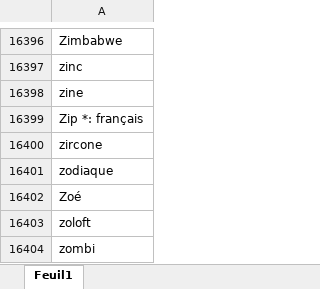
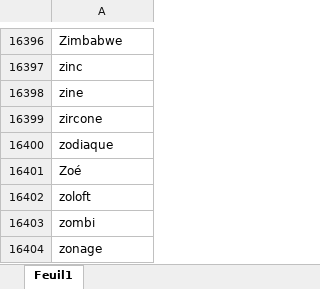
Before and after one commit to blackoctogo/NadaProj, an Excel workbook: worddb.xlsx, sheet Feuil1, drawn as a sheet; only a part is shown, gaps mark what is left out; the shorter side is filled out with more unchanged rows; values as stored, in another font and other column widths than the file's, no borders; the diff names each change by its address in the sheet, - before the commit and + after, or states it on an @@ line.

```diff
--- a/worddb.xlsx (sheet Feuil1)
+++ b/worddb.xlsx (sheet Feuil1)
-row 16399: Zip *: français
```
Also changed, not shown: 5 other files.
